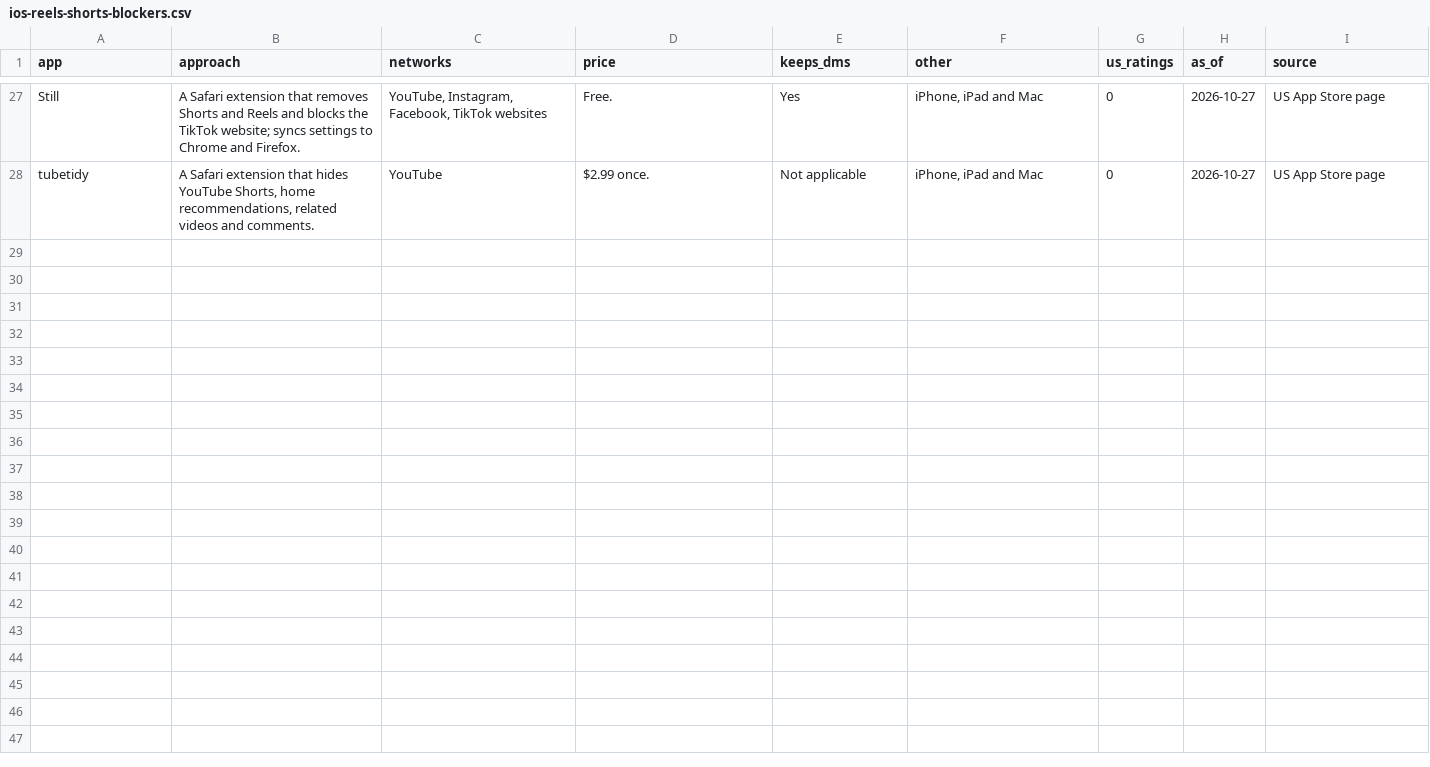
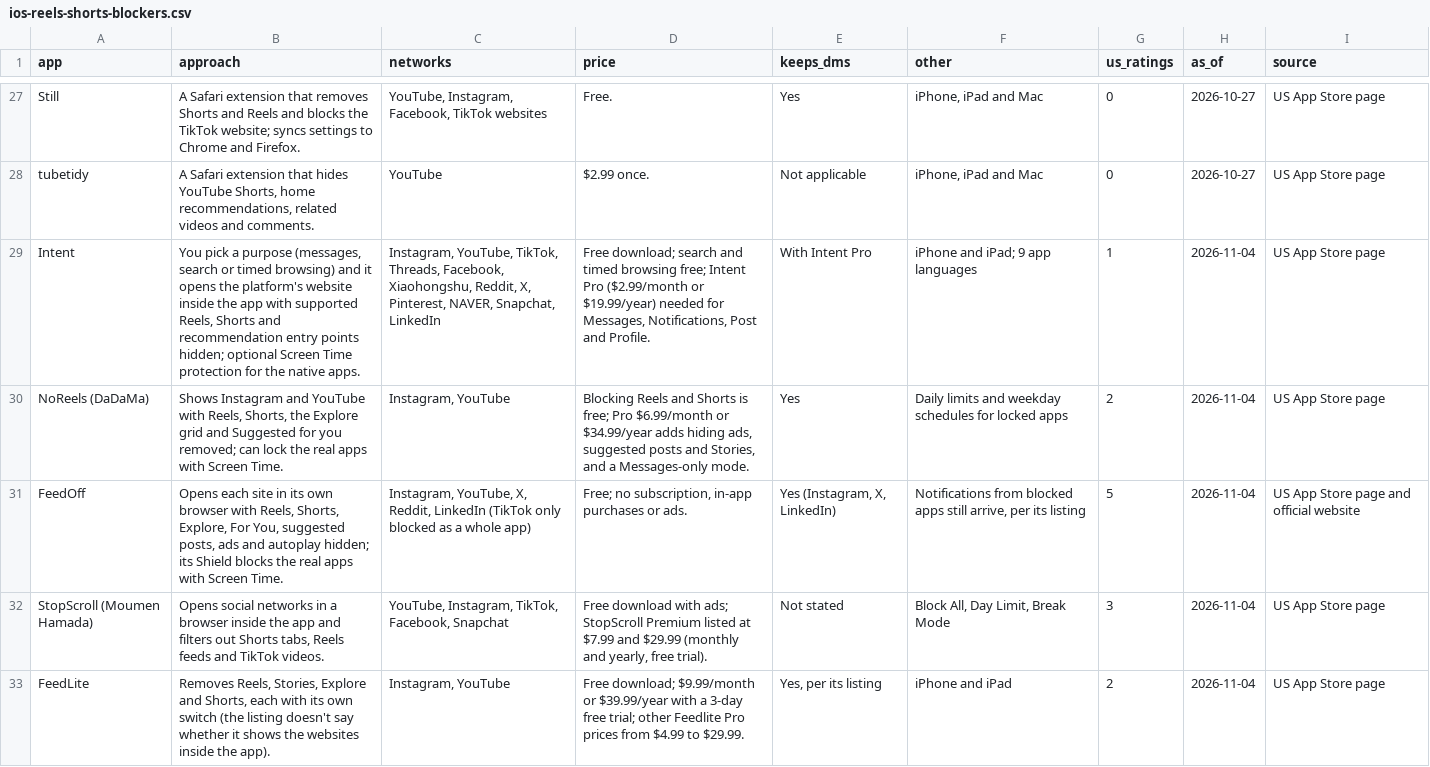
Before and after one commit to ayumu-kitabayashi/awesome-reels-shorts-blockers, a CSV file: data/ios-reels-shorts-blockers.csv, drawn as a sheet; only a part is shown, gaps mark what is left out; the diff covers the shown part only; the diff names each change by its address in the sheet, - before the commit and + after, or states it on an @@ line.

```diff
--- a/data/ios-reels-shorts-blockers.csv
+++ b/data/ios-reels-shorts-blockers.csv
+row 29: Intent | You pick a purpose (messages, search or timed browsing) and it opens the platform's website inside the app with supported Reels, Shorts and recommendation entry points hidden; optional Screen Time protection for the native apps. | Instagram, YouTube, TikTok, Threads, Facebook, Xiaohongshu, Reddit, X, Pinterest, NAVER, Snapchat, LinkedIn | Free download; search and timed browsing free; Intent Pro ($2.99/month or $19.99/year) needed for Messages, Notifications, Post and Profile. | With Intent Pro | iPhone and iPad; 9 app languages | 1 | 2026-11-04 | US App Store page
+row 30: NoReels (DaDaMa) | Shows Instagram and YouTube with Reels, Shorts, the Explore grid and Suggested for you removed; can lock the real apps with Screen Time. | Instagram, YouTube | Blocking Reels and Shorts is free; Pro $6.99/month or $34.99/year adds hiding ads, suggested posts and Stories, and a Messages-only mode. | Yes | Daily limits and weekday schedules for locked apps | 2 | 2026-11-04 | US App Store page
+row 31: FeedOff | Opens each site in its own browser with Reels, Shorts, Explore, For You, suggested posts, ads and autoplay hidden; its Shield blocks the real apps with Screen Time. | Instagram, YouTube, X, Reddit, LinkedIn (TikTok only blocked as a whole app) | Free; no subscription, in-app purchases or ads. | Yes (Instagram, X, LinkedIn) | Notifications from blocked apps still arrive, per its listing | 5 | 2026-11-04 | US App Store page and official website
+row 32: StopScroll (Moumen Hamada) | Opens social networks in a browser inside the app and filters out Shorts tabs, Reels feeds and TikTok videos. | YouTube, Instagram, TikTok, Facebook, Snapchat | Free download with ads; StopScroll Premium listed at $7.99 and $29.99 (monthly and yearly, free trial). | Not stated | Block All, Day Limit, Break Mode | 3 | 2026-11-04 | US App Store page
+row 33: FeedLite | Removes Reels, Stories, Explore and Shorts, each with its own switch (the listing doesn't say whether it shows the websites inside the app). | Instagram, YouTube | Free download; $9.99/month or $39.99/year with a 3-day free trial; other Feedlite Pro prices from $4.99 to $29.99. | Yes, per its listing | iPhone and iPad | 2 | 2026-11-04 | US App Store page
```
Also changed, not shown: 4 added rows and 29 edited cells elsewhere in this file, 25 other files.
